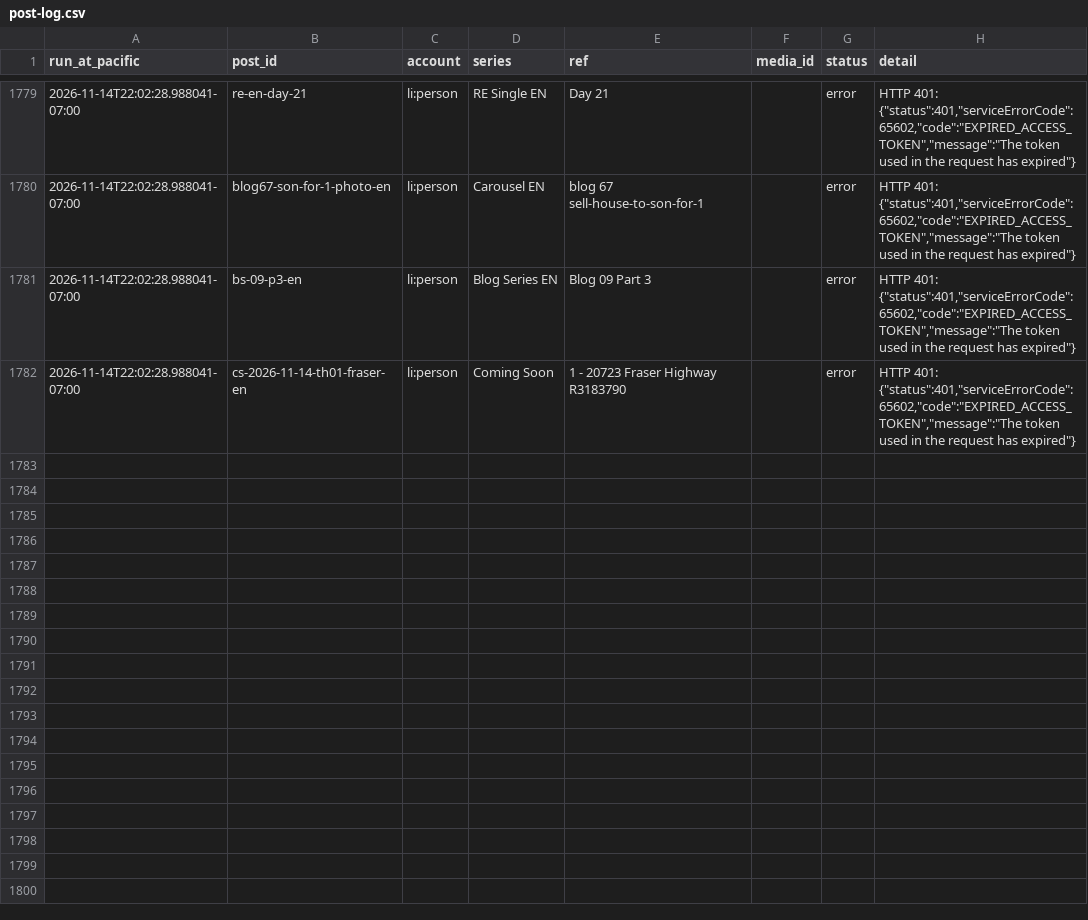
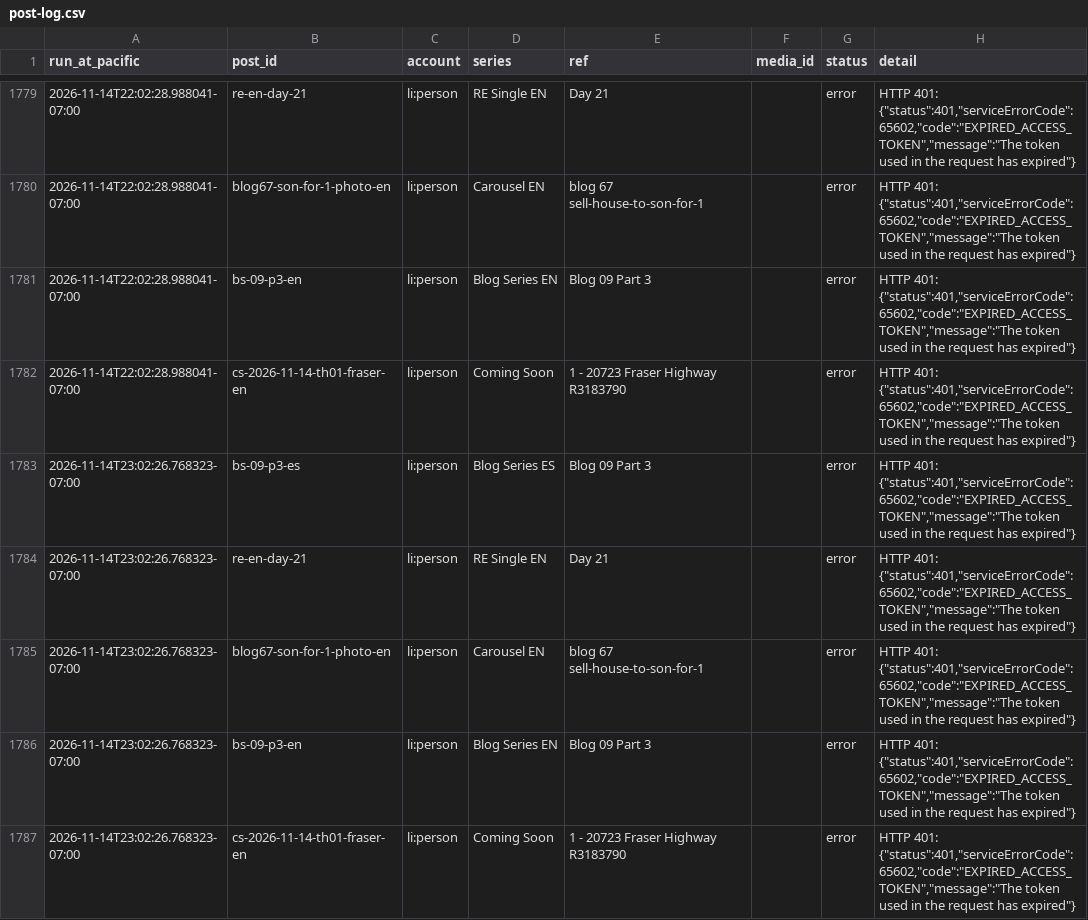
Before and after one commit to ramongtzl/ramon-social-assets, a CSV file: post-log.csv, drawn as a sheet; only a part is shown, gaps mark what is left out.

```diff
--- a/post-log.csv
+++ b/post-log.csv
@@ -1788 +1788,6 @@ run_at_pacific,post_id,account,series,ref,media_id,status,detail
 2026-11-14T22:02:28.988041-07:00,cs-2026-11-14-th01-fraser-en,li:person,Coming Soon,1 - 20723 Fraser Highway R3183790,,error,"HTTP 401: {""status"":401,""serviceErrorCode"":65602,""code"":""EXPIRED_ACCESS_TOKEN"",""message"":""The token used in the request has expired""}"
+2026-11-14T23:02:26.768323-07:00,bs-09-p3-es,li:person,Blog Series ES,Blog 09 Part 3,,error,"HTTP 401: {""status"":401,""serviceErrorCode"":65602,""code"":""EXPIRED_ACCESS_TOKEN"",""message"":""The token used in the request has expired""}"
+2026-11-14T23:02:26.768323-07:00,re-en-day-21,li:person,RE Single EN,Day 21,,error,"HTTP 401: {""status"":401,""serviceErrorCode"":65602,""code"":""EXPIRED_ACCESS_TOKEN"",""message"":""The token used in the request has expired""}"
+2026-11-14T23:02:26.768323-07:00,blog67-son-for-1-photo-en,li:person,Carousel EN,blog 67 sell-house-to-son-for-1,,error,"HTTP 401: {""status"":401,""serviceErrorCode"":65602,""code"":""EXPIRED_ACCESS_TOKEN"",""message"":""The token used in the request has expired""}"
+2026-11-14T23:02:26.768323-07:00,bs-09-p3-en,li:person,Blog Series EN,Blog 09 Part 3,,error,"HTTP 401: {""status"":401,""serviceErrorCode"":65602,""code"":""EXPIRED_ACCESS_TOKEN"",""message"":""The token used in the request has expired""}"
+2026-11-14T23:02:26.768323-07:00,cs-2026-11-14-th01-fraser-en,li:person,Coming Soon,1 - 20723 Fraser Highway R3183790,,error,"HTTP 401: {""status"":401,""serviceErrorCode"":65602,""code"":""EXPIRED_ACCESS_TOKEN"",""message"":""The token used in the request has expired""}"
```
